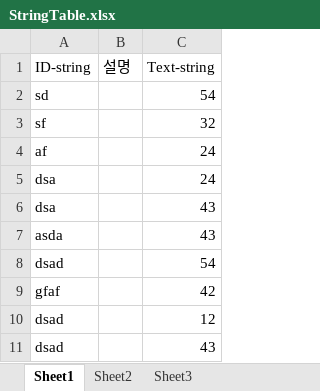
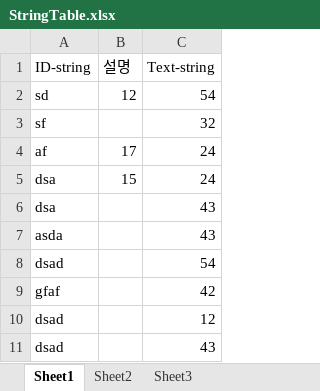
Before and after one commit to Nmc93/GameBase_Projcet, an Excel workbook: Table/StringTable.xlsx, sheet Sheet1, drawn as a sheet; values as stored, in another font and other column widths than the file's, no borders; the diff names each change by its address in the sheet, - before the commit and + after, or states it on an @@ line.

```diff
--- a/Table/StringTable.xlsx (sheet Sheet1)
+++ b/Table/StringTable.xlsx (sheet Sheet1)
-B2 (설명): (empty)
+B2 (설명): 12
-B4 (설명): (empty)
+B4 (설명): 17
-B5 (설명): (empty)
+B5 (설명): 15
```
Also changed, not shown: 4 other files.
